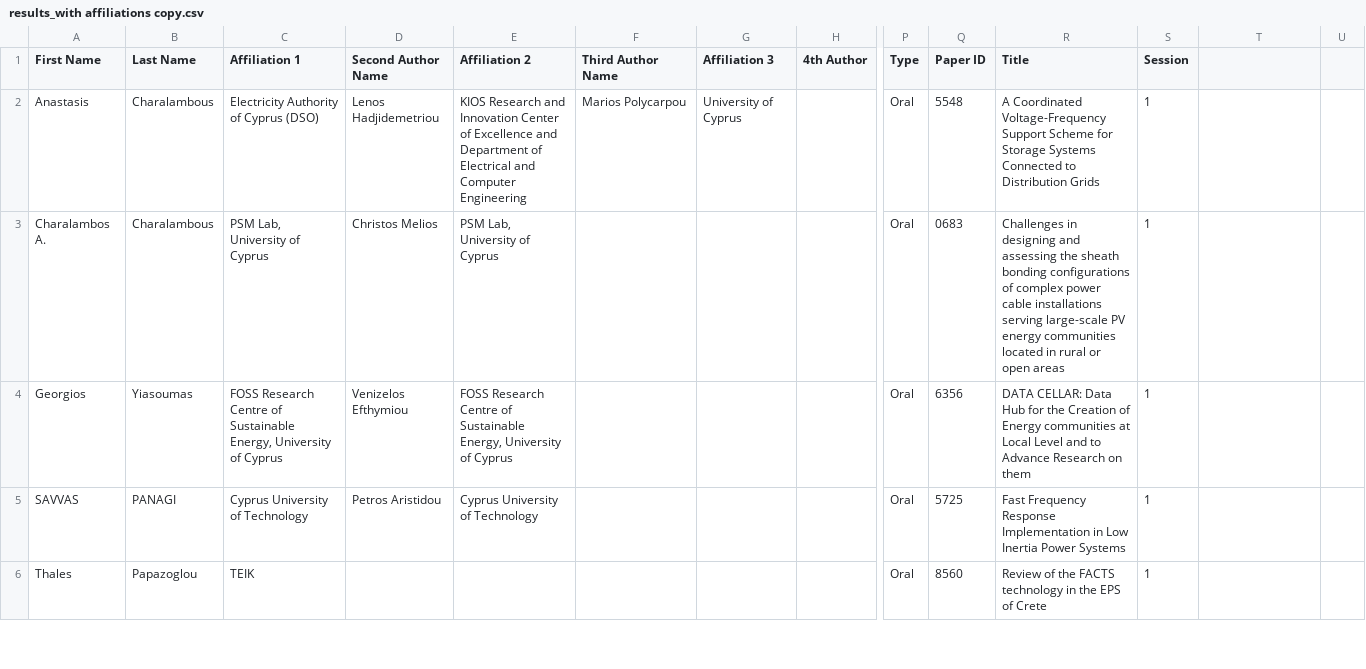
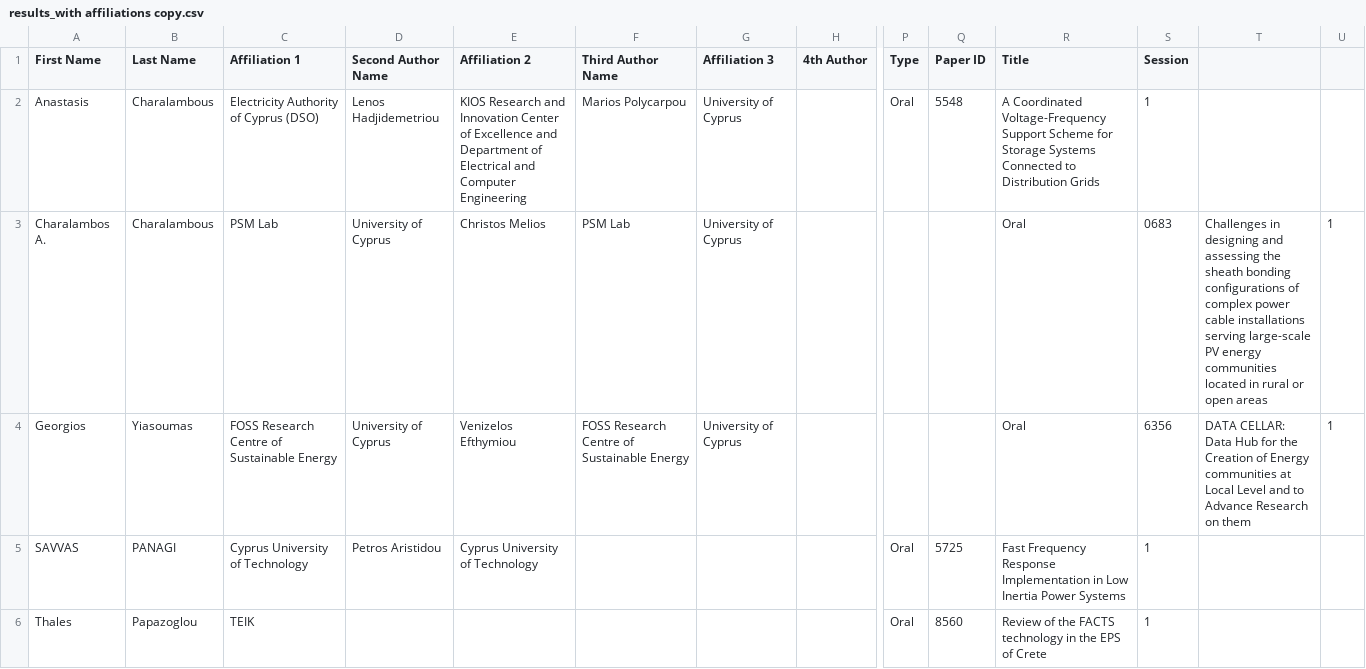
Before and after one commit to SPS-L/cigre-cyprus.org, a CSV file: content/conference/results_with affiliations copy.csv, drawn as a sheet; only a part is shown, gaps mark what is left out; the diff covers the shown part only; the diff names each change by its address in the sheet, - before the commit and + after, or states it on an @@ line.

```diff
--- a/content/conference/results_with affiliations copy.csv
+++ b/content/conference/results_with affiliations copy.csv
-C3 (Affiliation 1): PSM Lab, University of Cyprus
+C3 (Affiliation 1): PSM Lab
-D3 (Second Author Name): Christos Melios
+D3 (Second Author Name): University of Cyprus
-E3 (Affiliation 2): PSM Lab, University of Cyprus
+E3 (Affiliation 2): Christos Melios
-F3 (Third Author Name): (empty)
+F3 (Third Author Name): PSM Lab
-G3:G4 (Affiliation 3): (empty)
+G3:G4 (Affiliation 3): University of Cyprus
-P3:P4 (Type): Oral
+P3:P4 (Type): (empty)
-Q3 (Paper ID): 0683
+Q3 (Paper ID): (empty)
-R3 (Title): Challenges in designing and assessing the sheath bonding configurations of complex power cable installations serving large-scale PV energy communities located in rural or open areas
+R3 (Title): Oral
-S3 (Session): 1
+S3 (Session): 0683
-T3: (empty)
+T3: Challenges in designing and assessing the sheath bonding configurations of complex power cable installations serving large-scale PV energy communities located in rural or open areas
-U3:U4: (empty)
+U3:U4: 1
-C4 (Affiliation 1): …of Sustainable Energy, University of Cyprus
+C4 (Affiliation 1): …of Sustainable Energy
-D4 (Second Author Name): Venizelos Efthymiou
+D4 (Second Author Name): University of Cyprus
-E4 (Affiliation 2): FOSS Research Centre of Sustainable Energy, University of Cyprus
+E4 (Affiliation 2): Venizelos Efthymiou
-F4 (Third Author Name): (empty)
+F4 (Third Author Name): FOSS Research Centre of Sustainable Energy
-Q4 (Paper ID): 6356
+Q4 (Paper ID): (empty)
-R4 (Title): DATA CELLAR: Data Hub for the Creation of Energy communities at Local Level and to Advance Research on them
+R4 (Title): Oral
-S4 (Session): 1
+S4 (Session): 6356
-T4: (empty)
+T4: DATA CELLAR: Data Hub for the Creation of Energy communities at Local Level and to Advance Research on them
```
Also changed, not shown: 24 edited cells elsewhere in this file, content/conference/timetable.csv.
